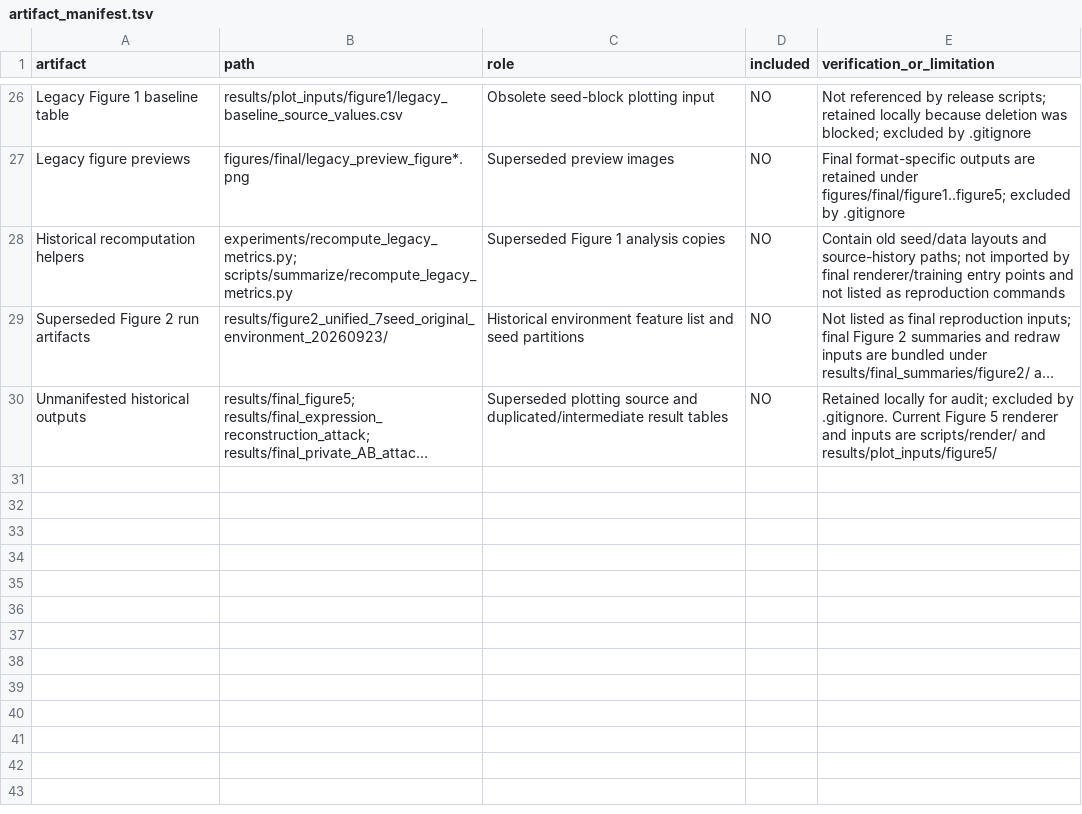
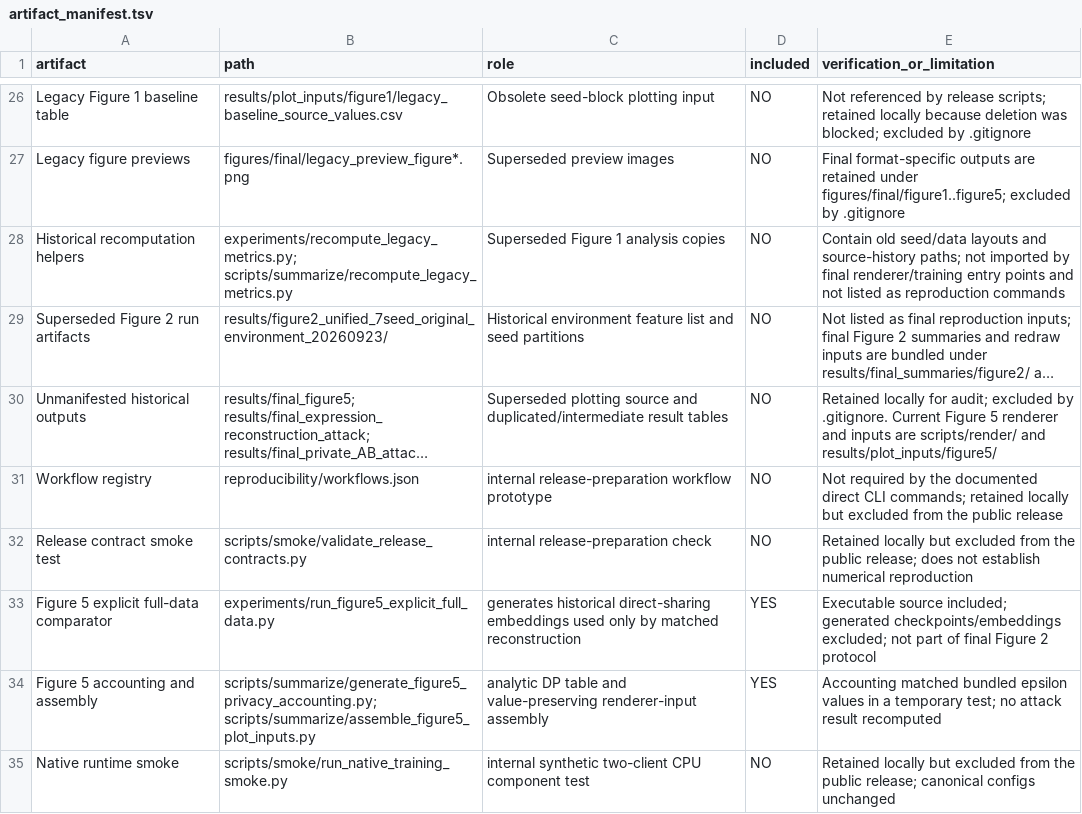
Before and after one commit to peiheng-jia/FederatedBatch, a TSV file: reproducibility/artifact_manifest.tsv, drawn as a sheet; only a part is shown, gaps mark what is left out; long unchanged cells end in …; the diff covers the shown part only; the diff names each change by its address in the sheet, - before the commit and + after, or states it on an @@ line.

Commit message:
Finalize FederatedBatch public release code and documentation

```diff
--- a/reproducibility/artifact_manifest.tsv
+++ b/reproducibility/artifact_manifest.tsv
+row 31: Workflow registry | reproducibility/workflows.json | internal release-preparation workflow prototype | NO | Not required by the documented direct CLI commands; retained locally but excluded from the public release
+row 32: Release contract smoke test | scripts/smoke/validate_release_contracts.py | internal release-preparation check | NO | Retained locally but excluded from the public release; does not establish numerical reproduction
+row 33: Figure 5 explicit full-data comparator | experiments/run_figure5_explicit_full_data.py | generates historical direct-sharing embeddings used only by matched reconstruction | YES | Executable source included; generated checkpoints/embeddings excluded; not part of final Figure 2 protocol
+row 34: Figure 5 accounting and assembly | scripts/summarize/generate_figure5_privacy_accounting.py; scripts/summarize/assemble_figure5_plot_inputs.py | analytic DP table and value-preserving renderer-input assembly | YES | Accounting matched bundled epsilon values in a temporary test; no attack result recomputed
+row 35: Native runtime smoke | scripts/smoke/run_native_training_smoke.py | internal synthetic two-client CPU component test | NO | Retained locally but excluded from the public release; canonical configs unchanged
```
Also changed, not shown: 5 added rows and 12 edited cells elsewhere in this file, reproducibility/SOURCE_FILE_ORIGINS.tsv, reproducibility/experiment_manifest.tsv, 35 other files.
